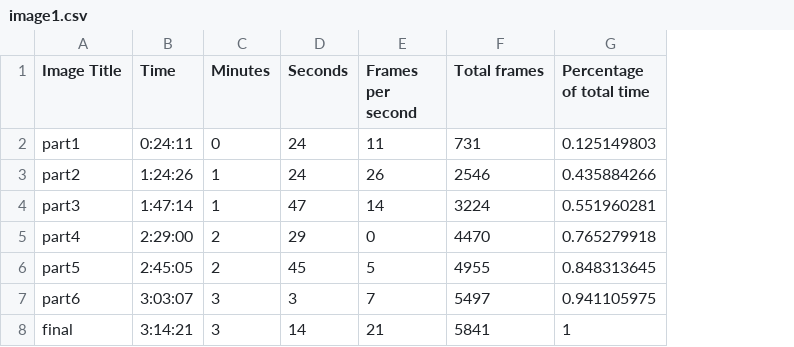
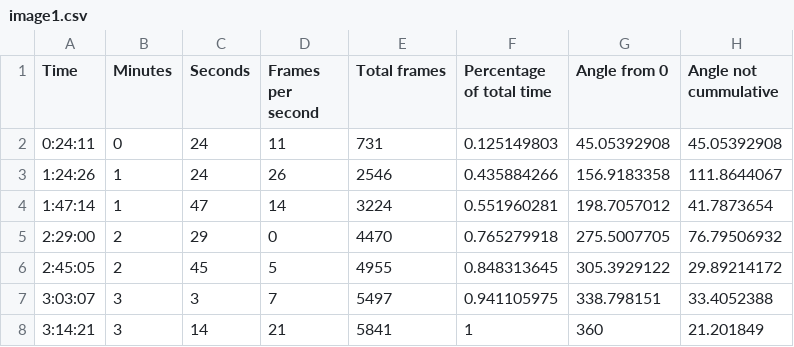
Before and after one commit to saf35/Data-Vis---Pie-Chart-of-Art, a CSV file: data/image1.csv, drawn as a sheet; removed rows and columns are numbered as before the commit, all else as after; the diff names each change by its address in the sheet, - before the commit and + after, or states it on an @@ line.

Commit message:
xlsx file of data

```diff
--- a/data/image1.csv
+++ b/data/image1.csv
-column A (Image Title), rows 2-8: part1 | part2 | part3 | part4 | part5 | part6 | final
+column G (Angle from 0), rows 2-8: 45.05392908 | 156.9183358 | 198.7057012 | 275.5007705 | 305.3929122 | 338.798151 | 360
+column H (Angle not cummulative), rows 2-8: 45.05392908 | 111.8644067 | 41.7873654 | 76.79506932 | 29.89214172 | 33.4052388 | 21.201849
```
Also changed, not shown: 1 other file.
